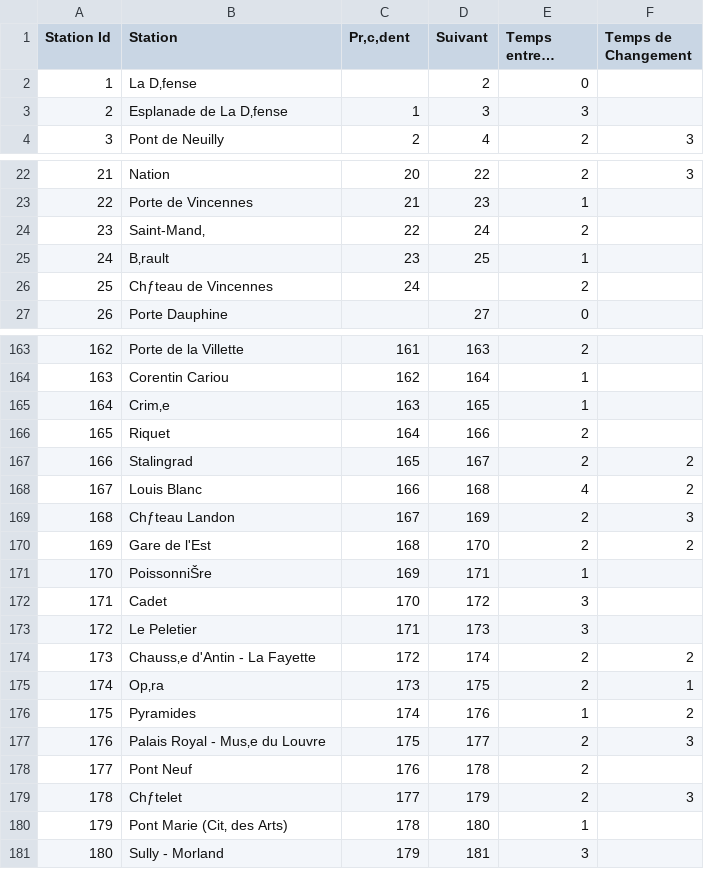
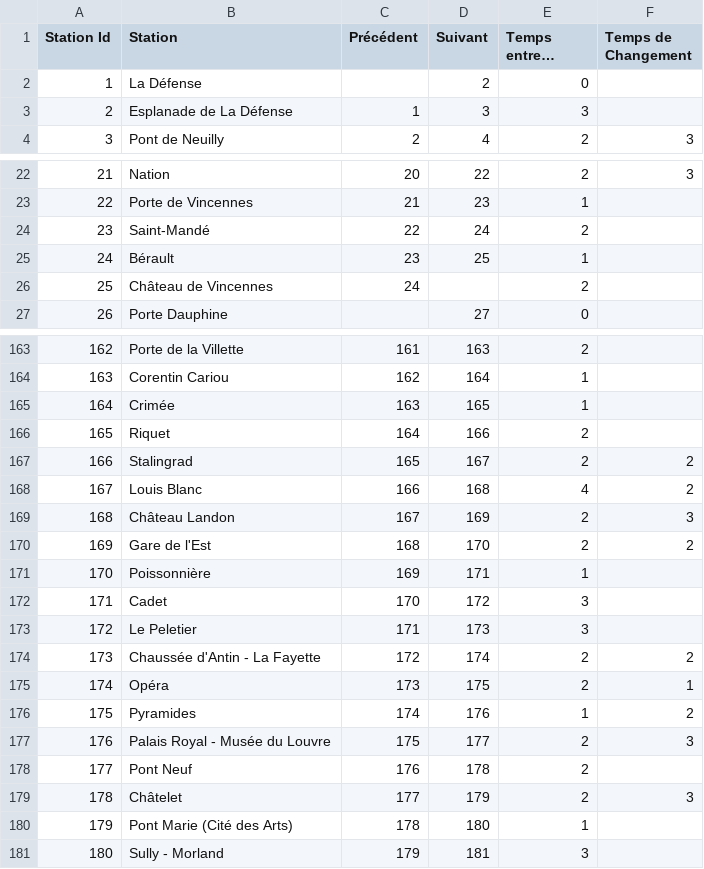
Before and after one commit to Jojolerigoloww/Liv-in-Paris, a CSV file: PSI_Rendu1_2.0/PSI_Rendu1_2.0/bin/Debug/net8.0/MetroParisArcs.csv, drawn as a sheet; only a part is shown, gaps mark what is left out; long unchanged cells end in …; the diff covers the shown part only; the diff names each change by its address in the sheet, - before the commit and + after, or states it on an @@ line.

```diff
--- a/PSI_Rendu1_2.0/PSI_Rendu1_2.0/bin/Debug/net8.0/MetroParisArcs.csv
+++ b/PSI_Rendu1_2.0/PSI_Rendu1_2.0/bin/Debug/net8.0/MetroParisArcs.csv
-C1: Pr‚c‚dent
+C1: Précédent
-B2 (Station): La D‚fense
+B2 (Station): La Défense
-B3 (Station): Esplanade de La D‚fense
+B3 (Station): Esplanade de La Défense
-B24 (Station): Saint-Mand‚
+B24 (Station): Saint-Mandé
-B25 (Station): B‚rault
+B25 (Station): Bérault
-B26 (Station): Chƒteau de Vincennes
+B26 (Station): Château de Vincennes
-B165 (Station): Crim‚e
+B165 (Station): Crimée
-B169 (Station): Chƒteau Landon
+B169 (Station): Château Landon
-B171 (Station): PoissonniŠre
+B171 (Station): Poissonnière
-B174 (Station): Chauss‚e d'Antin - La Fayette
+B174 (Station): Chaussée d'Antin - La Fayette
-B175 (Station): Op‚ra
+B175 (Station): Opéra
-B177 (Station): Palais Royal - Mus‚e du Louvre
+B177 (Station): Palais Royal - Musée du Louvre
-B179 (Station): Chƒtelet
+B179 (Station): Châtelet
-B180 (Station): Pont Marie (Cit‚ des Arts)
+B180 (Station): Pont Marie (Cité des Arts)
```
Also changed, not shown: 85 edited cells elsewhere in this file, PSI_Rendu1_2.0/PSI_Rendu1_2.0/bin/Debug/net8.0/MetroParisNoeuds.csv, 16 other files.
